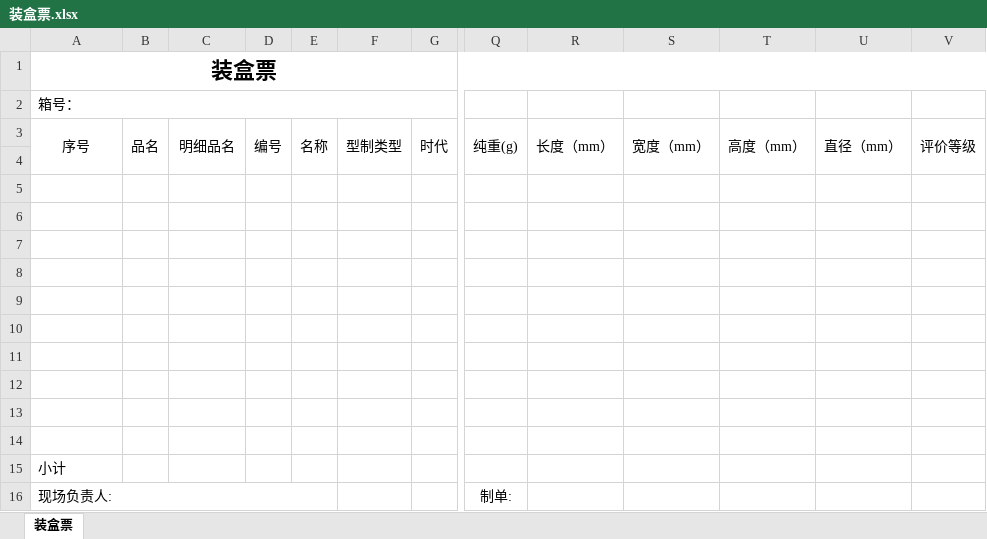
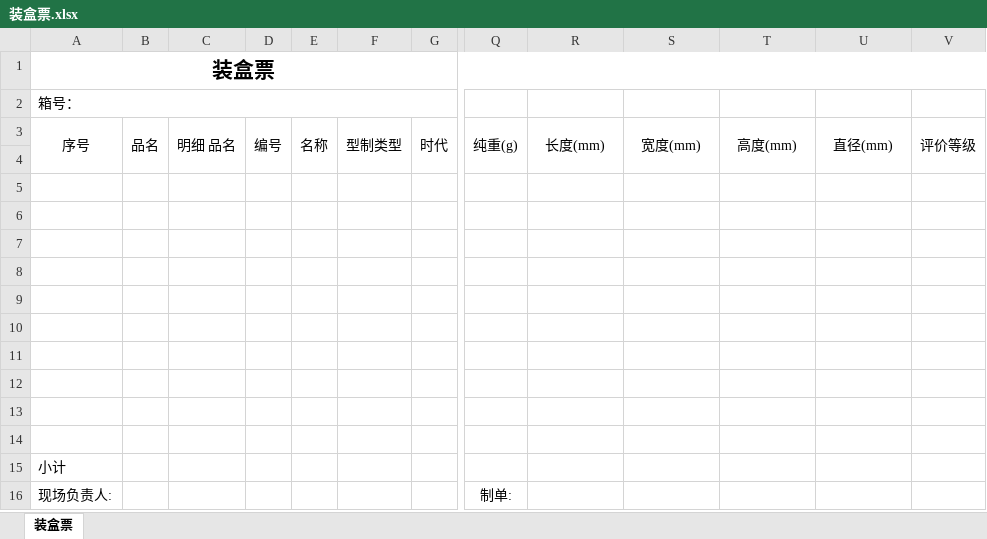
Before and after one commit to devilguang/bankVault-chinaBank, an Excel workbook: gsinfosite/data/template/装盒票.xlsx, sheet 装盒票, drawn as a sheet; only a part is shown, gaps mark what is left out; values as stored, in another font and other column widths than the file's, no borders; the diff names each change by its address in the sheet, - before the commit and + after, or states it on an @@ line.

```diff
--- a/gsinfosite/data/template/装盒票.xlsx (sheet 装盒票)
+++ b/gsinfosite/data/template/装盒票.xlsx (sheet 装盒票)
@@ A1 text size: smaller @@
-C3: 明细品名
+C3: 明细 品名
-R3: 长度（mm）
+R3: 长度(mm)
-S3: 宽度（mm）
+S3: 宽度(mm)
-T3: 高度（mm）
+T3: 高度(mm)
-U3: 直径（mm）
+U3: 直径(mm)
-A16:E16 merged
```
Also changed, not shown: 3 other files.
